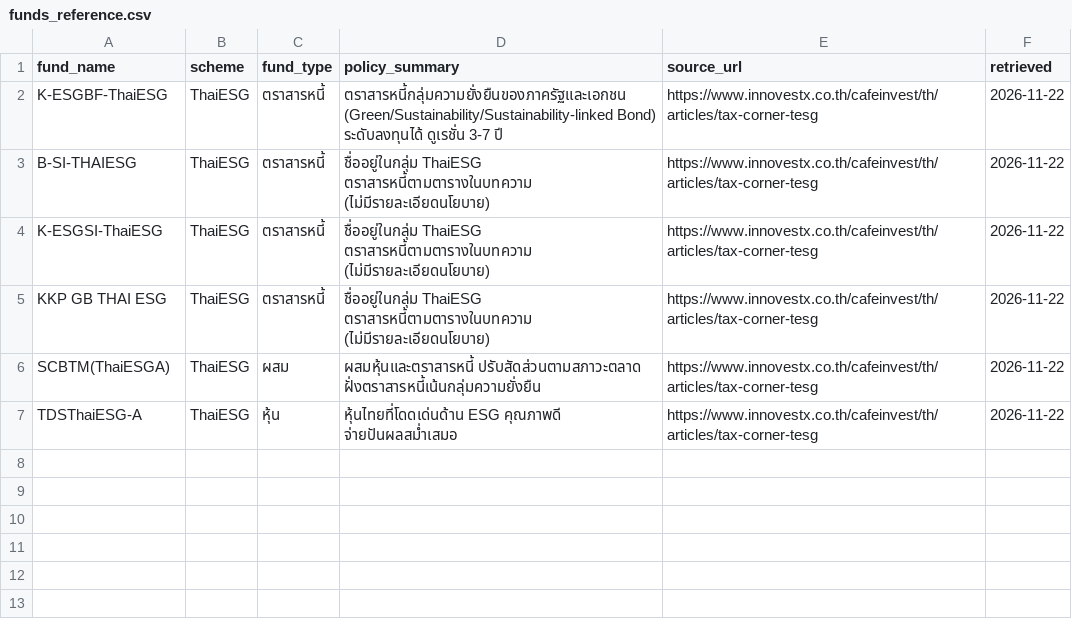
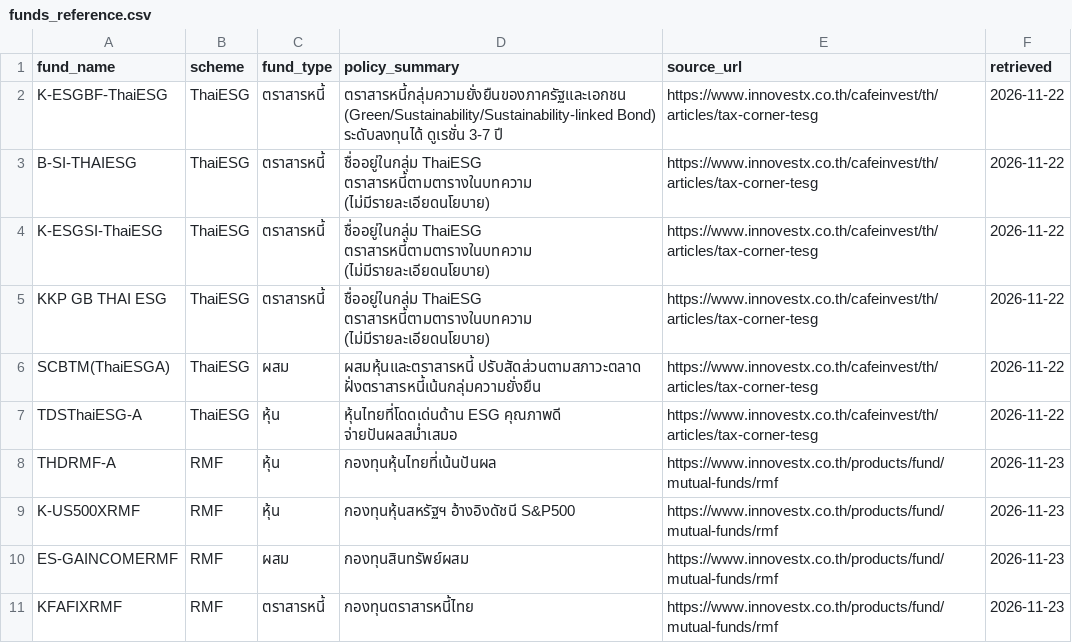
Before and after one commit to jesdapornk/smart-tax-planner-ini373, a CSV file: funds_reference.csv, drawn as a sheet.

```diff
--- a/funds_reference.csv
+++ b/funds_reference.csv
@@ -7 +7,5 @@ SCBTM(ThaiESGA),ThaiESG,ผสม,ผสมหุ้นและตราสา
 TDSThaiESG-A,ThaiESG,หุ้น,หุ้นไทยที่โดดเด่นด้าน ESG คุณภาพดี จ่ายปันผลสม่ำเสมอ,https://www.innovestx.co.th/cafeinvest/th/articles/tax-corner-tesg,2026-11-22
+THDRMF-A,RMF,หุ้น,กองทุนหุ้นไทยที่เน้นปันผล,https://www.innovestx.co.th/products/fund/mutual-funds/rmf,2026-11-23
+K-US500XRMF,RMF,หุ้น,กองทุนหุ้นสหรัฐฯ อ้างอิงดัชนี S&P500,https://www.innovestx.co.th/products/fund/mutual-funds/rmf,2026-11-23
+ES-GAINCOMERMF,RMF,ผสม,กองทุนสินทรัพย์ผสม,https://www.innovestx.co.th/products/fund/mutual-funds/rmf,2026-11-23
+KFAFIXRMF,RMF,ตราสารหนี้,กองทุนตราสารหนี้ไทย,https://www.innovestx.co.th/products/fund/mutual-funds/rmf,2026-11-23
```
Also changed, not shown: 1 other file.
